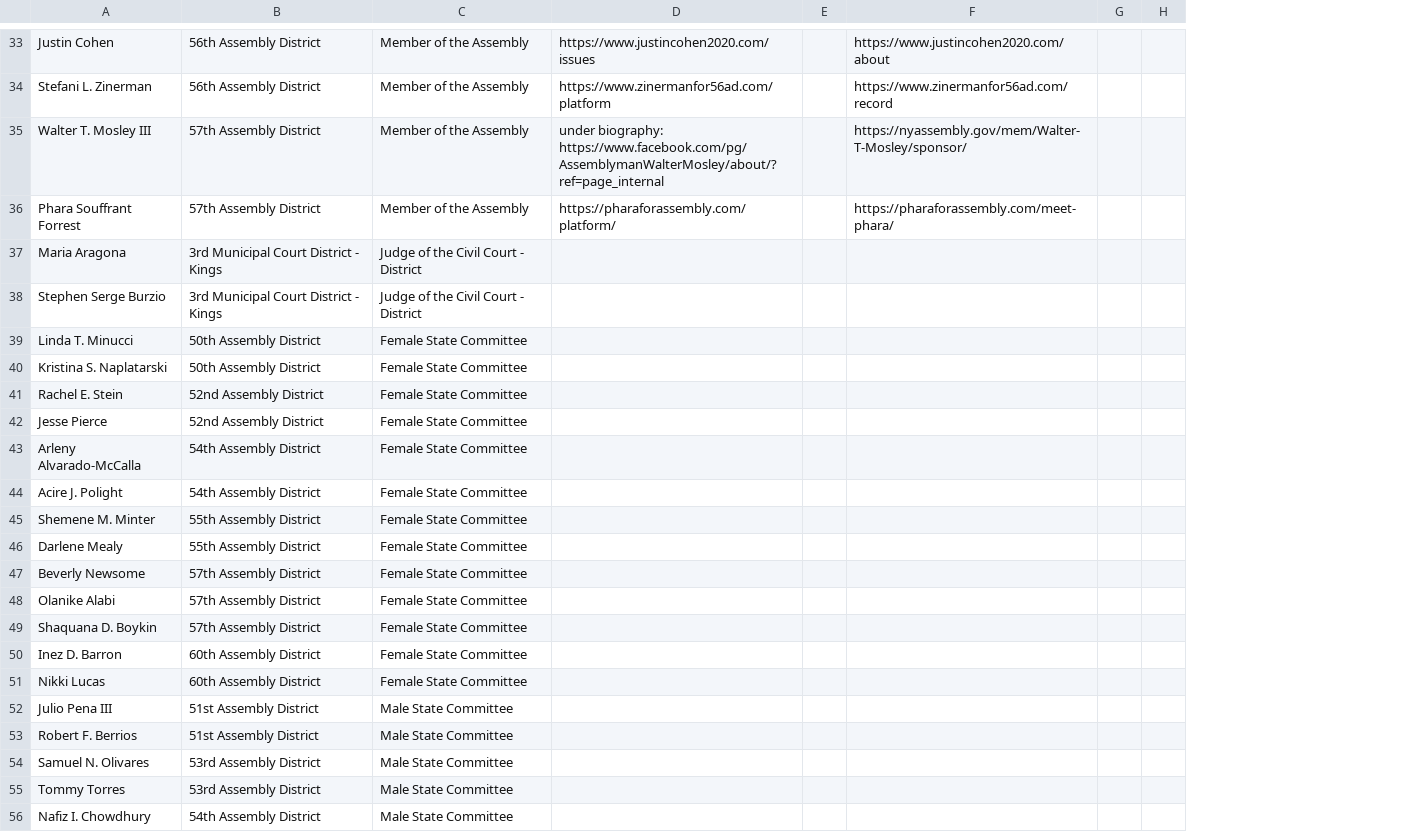
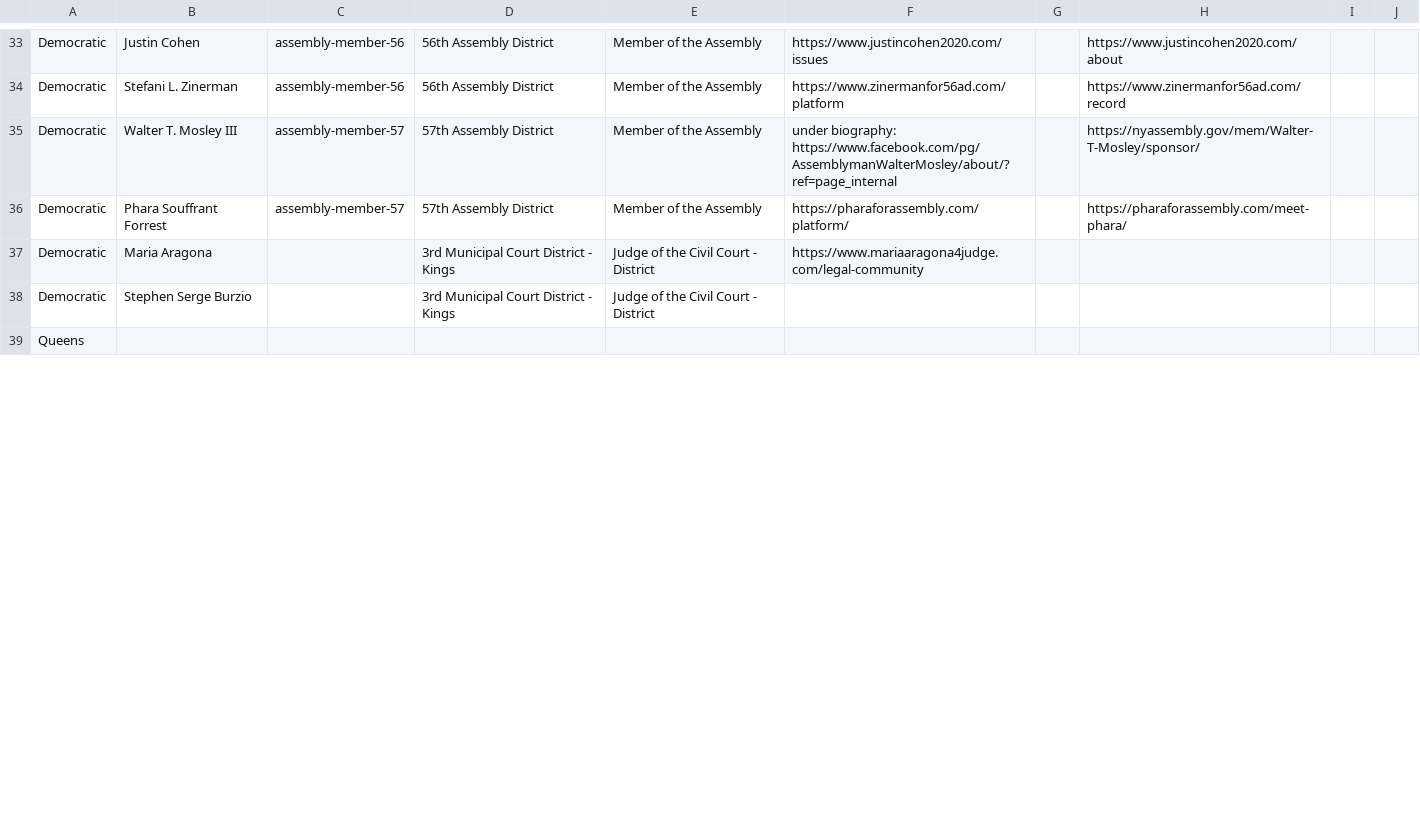
Before and after one commit to civic-coup/data, a CSV file: candidate_data.csv, drawn as a sheet; only a part is shown, gaps mark what is left out; removed rows and columns are numbered as before the commit, all else as after; the diff covers the shown part only; the diff names each change by its address in the sheet, - before the commit and + after, or states it on an @@ line.

```diff
--- a/candidate_data.csv
+++ b/candidate_data.csv
+column A, rows 33-39: Democratic | Democratic | Democratic | Democratic | Democratic | Democratic | Queens
+column C, rows 33-36: assembly-member-56 | assembly-member-56 | assembly-member-57 | assembly-member-57
-F37: (empty)
+F37: https://www.mariaaragona4judge.com/legal-community
-B39: Linda T. Minucci
+B39: (empty)
-D39: 50th Assembly District
+D39: (empty)
-E39: Female State Committee
+E39: (empty)
-row 40: Kristina S. Naplatarski | 50th Assembly District | Female State Committee
-row 41: Rachel E. Stein | 52nd Assembly District | Female State Committee
-row 42: Jesse Pierce | 52nd Assembly District | Female State Committee
-row 43: Arleny Alvarado-McCalla | 54th Assembly District | Female State Committee
-row 44: Acire J. Polight | 54th Assembly District | Female State Committee
-row 45: Shemene M. Minter | 55th Assembly District | Female State Committee
-row 46: Darlene Mealy | 55th Assembly District | Female State Committee
-row 47: Beverly Newsome | 57th Assembly District | Female State Committee
-row 48: Olanike Alabi | 57th Assembly District | Female State Committee
-row 49: Shaquana D. Boykin | 57th Assembly District | Female State Committee
-row 50: Inez D. Barron | 60th Assembly District | Female State Committee
-row 51: Nikki Lucas | 60th Assembly District | Female State Committee
-row 52: Julio Pena III | 51st Assembly District | Male State Committee
-row 53: Robert F. Berrios | 51st Assembly District | Male State Committee
-row 54: Samuel N. Olivares | 53rd Assembly District | Male State Committee
-row 55: Tommy Torres | 53rd Assembly District | Male State Committee
-row 56: Nafiz I. Chowdhury | 54th Assembly District | Male State Committee
```
Also changed, not shown: 5 added rows, 10 removed rows and 1 edited cell elsewhere in this file.
